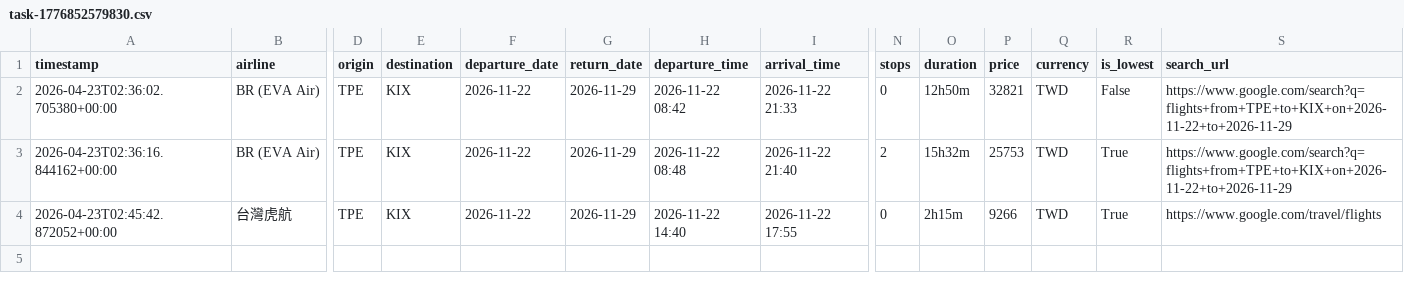
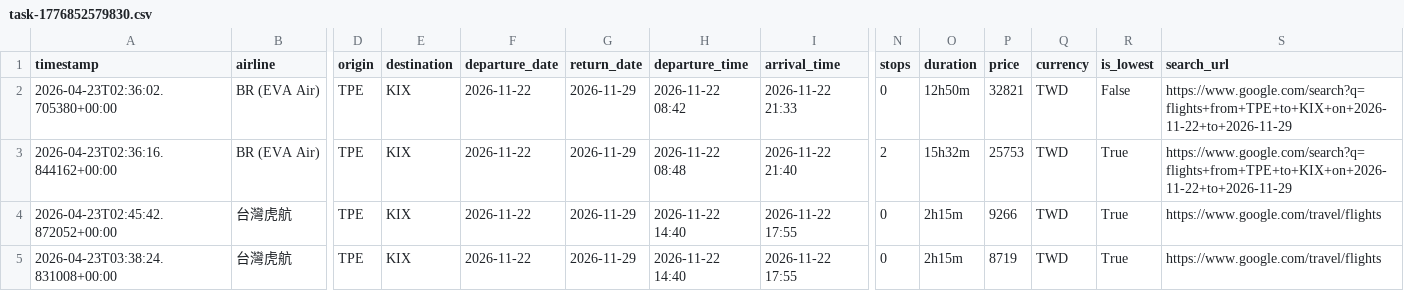
Before and after one commit to jjfantw/AI-Flight-Guardian, a CSV file: records/task-1776852579830.csv, drawn as a sheet; only a part is shown, gaps mark what is left out; rows hold the shown columns only; the diff names each change by its address in the sheet, - before the commit and + after, or states it on an @@ line.

```diff
--- a/records/task-1776852579830.csv
+++ b/records/task-1776852579830.csv
+row 5: 2026-04-23T03:38:24.831008+00:00 | 台灣虎航 | TPE | KIX | 2026-11-22 | 2026-11-29 | 2026-11-22 14:40 | 2026-11-22 17:55 | 0 | 2h15m | 8719 | TWD | True | https://www.google.com/travel/flights
```
Also changed, not shown: records/task-1776853109918.csv.
